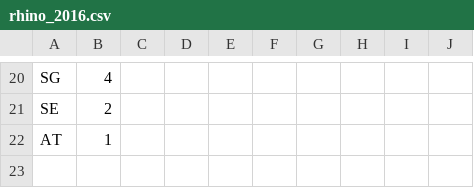
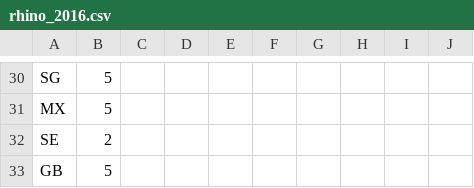
Before and after one commit to Abhik1998/Lionking, a CSV file: csvFiles/Animals/demo/rhino_2016.csv, drawn as a sheet; only a part is shown, gaps mark what is left out; removed rows and columns are numbered as before the commit, all else as after; the diff covers the shown part only; the diff names each change by its address in the sheet, - before the commit and + after, or states it on an @@ line.

```diff
--- a/csvFiles/Animals/demo/rhino_2016.csv
+++ b/csvFiles/Animals/demo/rhino_2016.csv
-B30: 4
+B30: 5
+row 31: MX | 5
-row 22: AT | 1
+row 33: GB | 5
```
Also changed, not shown: 16 added rows, 6 removed rows and 10 edited cells elsewhere in this file, csvFiles/Animals/demo/elephant_2016.csv, csvFiles/Animals/demo/tiger_2016.csv, 11 other files.
